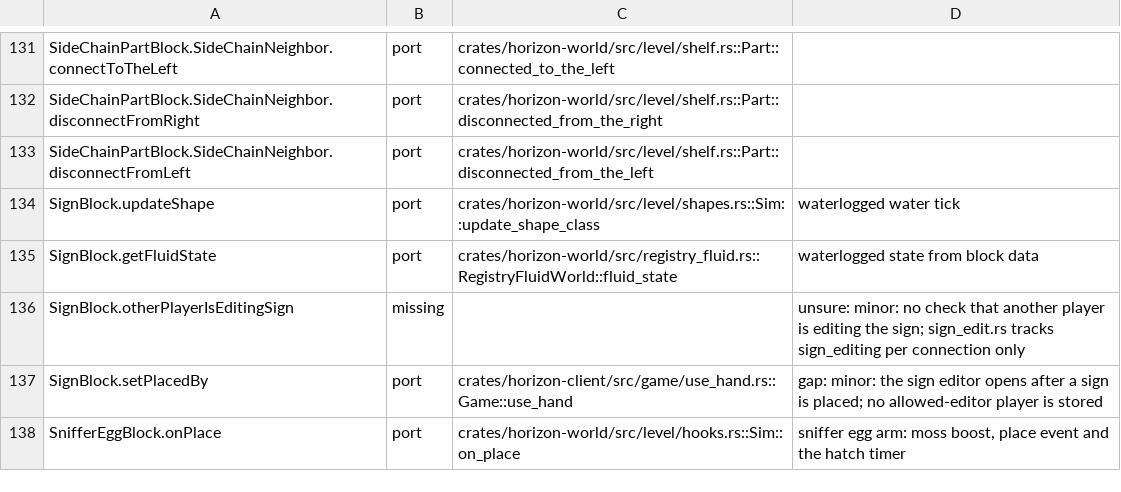
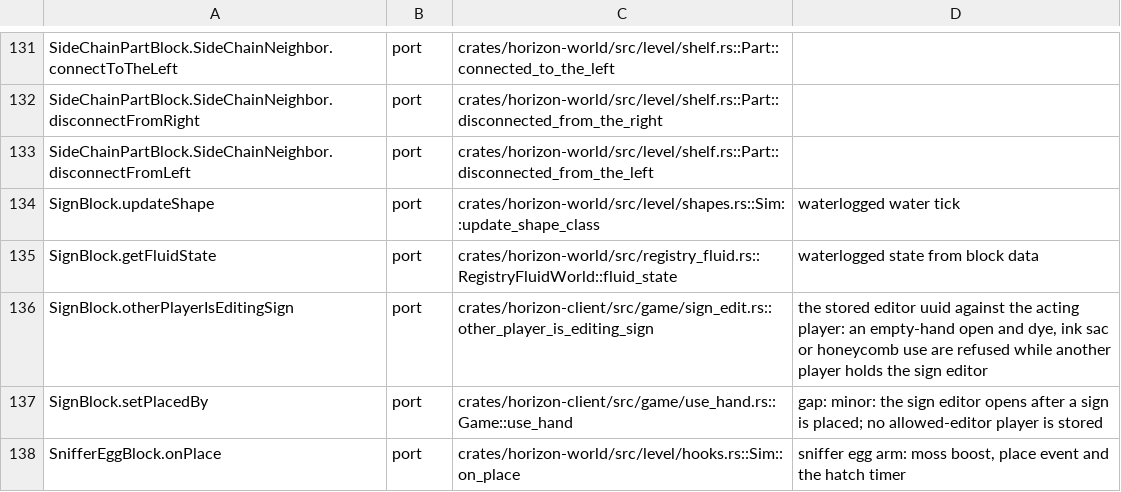
Before and after one commit to MSedgeMC/horizon, a TSV file: tools/port_map/game2-015.tsv, drawn as a sheet; only a part is shown, gaps mark what is left out.

Commit message:
ledger(game2-015): the sign editor gate refuses another player

```diff
--- a/tools/port_map/game2-015.tsv
+++ b/tools/port_map/game2-015.tsv
@@ -135,3 +135,3 @@ SignBlock.updateShape	port	crates/horizon-world/src/level/shapes.rs::Sim::update
 SignBlock.getFluidState	port	crates/horizon-world/src/registry_fluid.rs::RegistryFluidWorld::fluid_state	waterlogged state from block data
-SignBlock.otherPlayerIsEditingSign	missing		unsure: minor: no check that another player is editing the sign; sign_edit.rs tracks sign_editing per connection only
+SignBlock.otherPlayerIsEditingSign	port	crates/horizon-client/src/game/sign_edit.rs::other_player_is_editing_sign	the stored editor uuid against the acting player: an empty-hand open and dye, ink sac or honeycomb use are refused while another player holds the sign editor
 SignBlock.setPlacedBy	port	crates/horizon-client/src/game/use_hand.rs::Game::use_hand	gap: minor: the sign editor opens after a sign is placed; no allowed-editor player is stored
```
